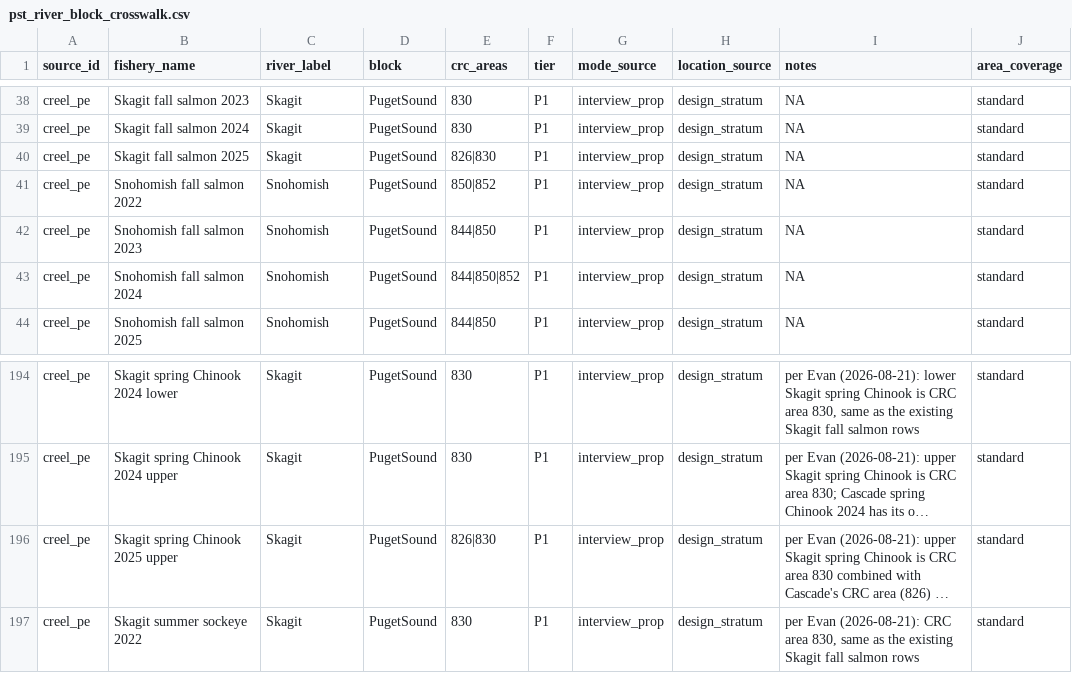
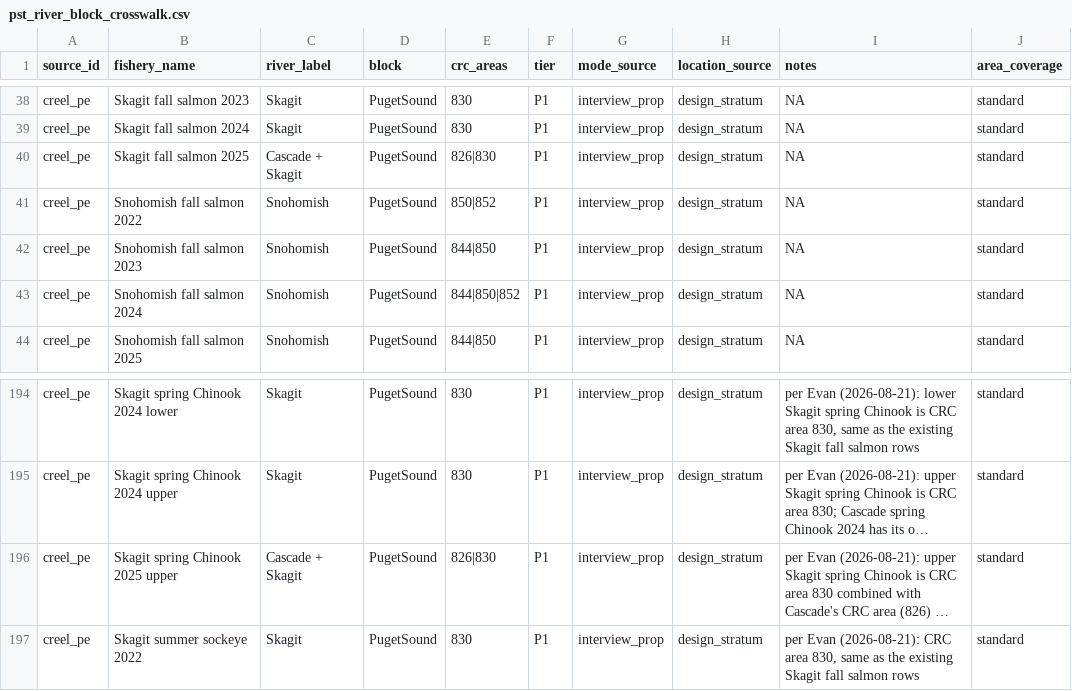
Before and after one commit to dfw-wa/CreelEstimates, a CSV file: input_files/pst/lookup_tables/pst_river_block_crosswalk.csv, drawn as a sheet; only a part is shown, gaps mark what is left out; long unchanged cells end in …; the diff names each change by its address in the sheet, - before the commit and + after, or states it on an @@ line.

```diff
--- a/input_files/pst/lookup_tables/pst_river_block_crosswalk.csv
+++ b/input_files/pst/lookup_tables/pst_river_block_crosswalk.csv
-C40 (river_label): Skagit
+C40 (river_label): Cascade + Skagit
-C196 (river_label): Skagit
+C196 (river_label): Cascade + Skagit
```
Also changed, not shown: 1 other file.
